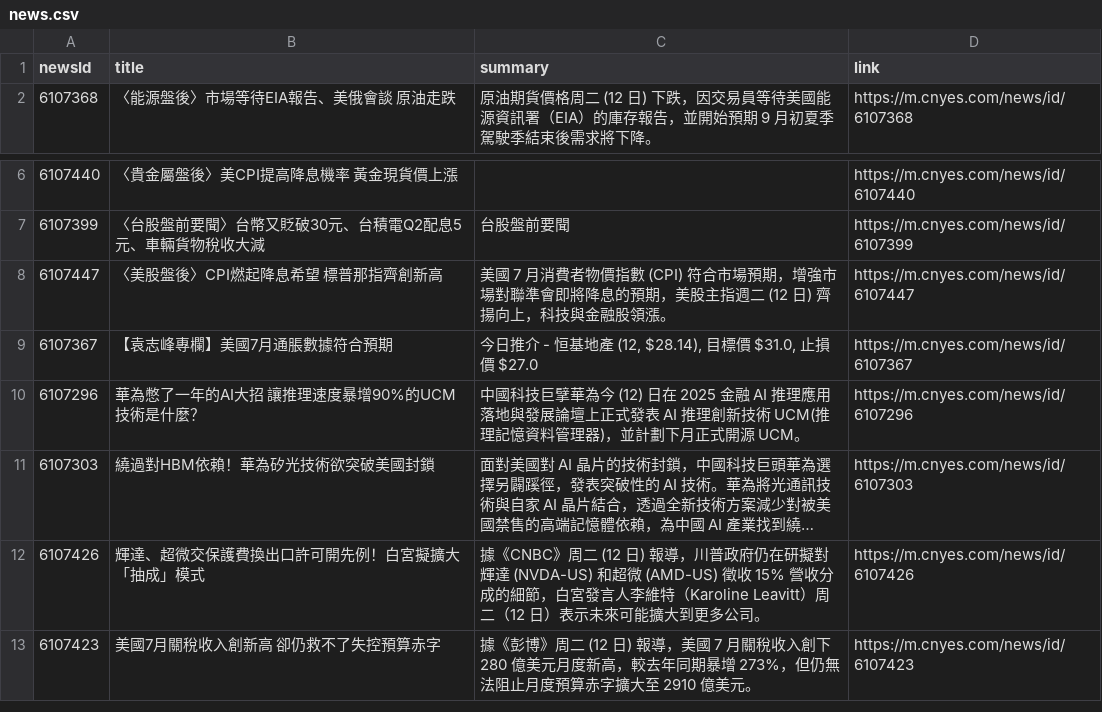
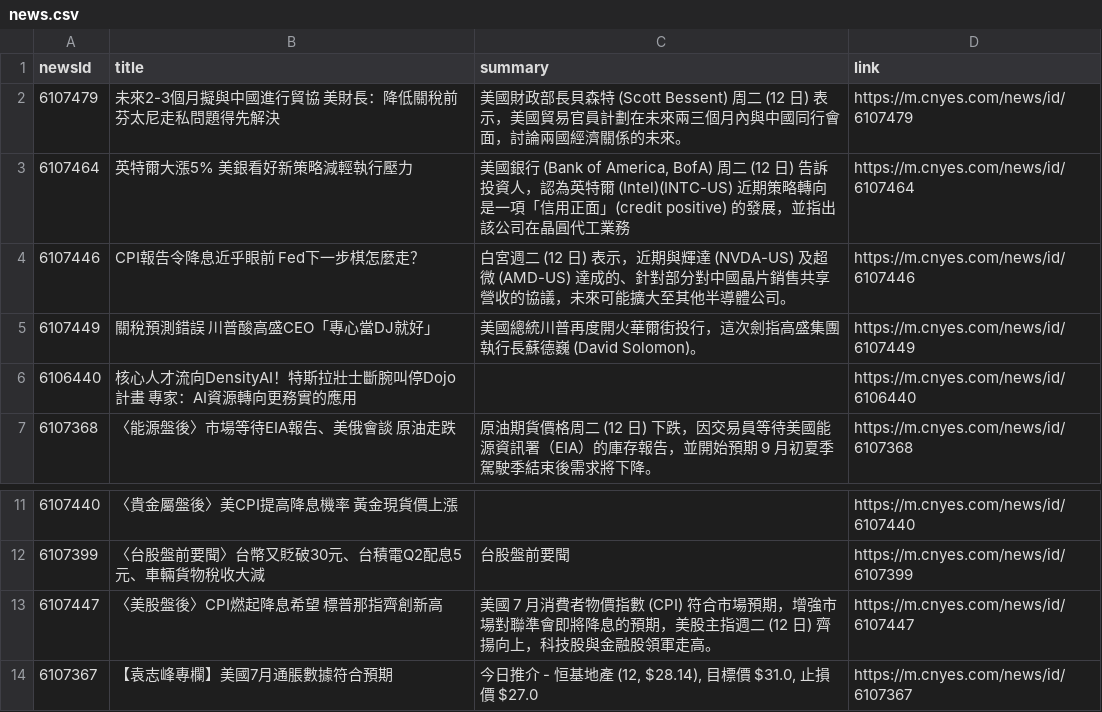
Before and after one commit to MaxDong168/test_github_actions, a CSV file: news.csv, drawn as a sheet; only a part is shown, gaps mark what is left out; the shorter side is filled out with more unchanged rows; long unchanged cells end in ….

Commit message:
更新鉅亨網新聞

```diff
--- a/news.csv
+++ b/news.csv
@@ -1,2 +1,7 @@
 newsId,title,summary,link
+6107479,未來2-3個月擬與中國進行貿協 美財長：降低關稅前 芬太尼走私問題得先解決,美國財政部長貝森特 (Scott Bessent) 周二 (12 日) 表示，美國貿易官員計劃在未來兩三個月內與中國同行會面，討論兩國經濟關係的未來。,https://m.cnyes.com/news/id/6107479
+6107464,英特爾大漲5% 美銀看好新策略減輕執行壓力,"美國銀行 (Bank of America, BofA) 周二 (12 日) 告訴投資人，認為英特爾 (Intel)(INTC-US) 近期策略轉向是一項「信用正面」(credit positive) 的發展，並指出該公司在晶圓代工業務",https://m.cnyes.com/news/id/6107464
+6107446,CPI報告令降息近乎眼前 Fed下一步棋怎麼走？,白宮週二 (12 日) 表示，近期與輝達 (NVDA-US) 及超微 (AMD-US) 達成的、針對部分對中國晶片銷售共享營收的協議，未來可能擴大至其他半導體公司。,https://m.cnyes.com/news/id/6107446
+6107449,關稅預測錯誤 川普酸高盛CEO「專心當DJ就好」,美國總統川普再度開火華爾街投行，這次劍指高盛集團執行長蘇德巍 (David Solomon)。,https://m.cnyes.com/news/id/6107449
+6106440,核心人才流向DensityAI！特斯拉壯士斷腕叫停Dojo計畫 專家：AI資源轉向更務實的應用,,https://m.cnyes.com/news/id/6106440
 6107368,〈能源盤後〉市場等待EIA報告、美俄會談 原油走跌,原油期貨價格周二 (12 日) 下跌，因交易員等待美國能源資訊署（EIA）的庫存報告，並開始預期 9 月初夏季駕駛季結束後需求將下降。,https://m.cnyes.com/news/id/6107368
@@ -7,3 +12,3 @@
 6107399,〈台股盤前要聞〉台幣又貶破30元、台積電Q2配息5元、車輛貨物稅收大減,台股盤前要聞,https://m.cnyes.com/news/id/6107399
-6107447,〈美股盤後〉CPI燃起降息希望 標普那指齊創新高,美國 7 月消費者物價指數 (CPI) 符合市場預期，增強市場對聯準會即將降息的預期，美股主指週二 (12 日) 齊揚向上，科技與金融股領漲。,https://m.cnyes.com/news/id/6107447
+6107447,〈美股盤後〉CPI燃起降息希望 標普那指齊創新高,美國 7 月消費者物價指數 (CPI) 符合市場預期，增強市場對聯準會即將降息的預期，美股主指週二 (12 日) 齊揚向上，科技股與金融股領軍走高。,https://m.cnyes.com/news/id/6107447
 6107367,【袁志峰專欄】美國7月通脹數據符合預期,"今日推介 - 恒基地產 (12, $28.14), 目標價 $31.0, 止損價 $27.0",https://m.cnyes.com/news/id/6107367
```
